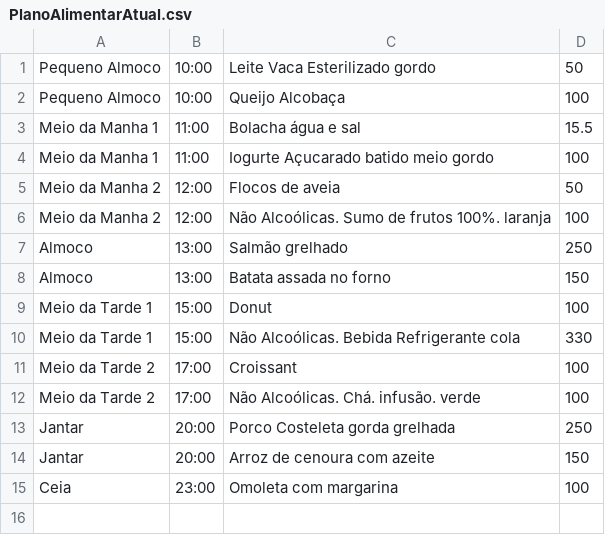
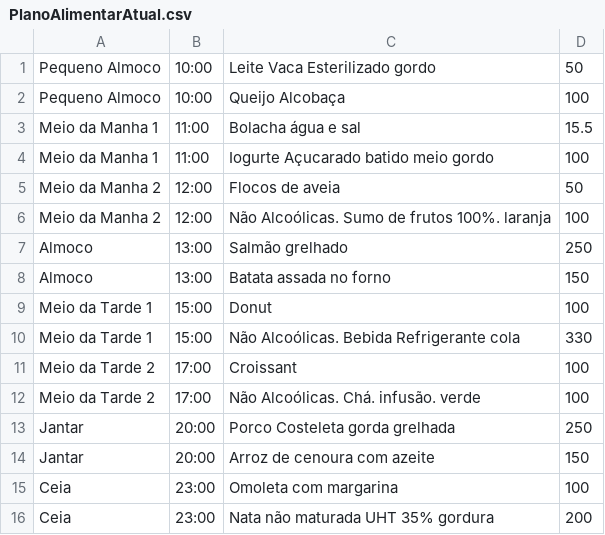
Before and after one commit to figueira01/TrabalhoES2_16067_16060_16045_16085, a CSV file: CSV/PlanoAlimentarAtual.csv, drawn as a sheet; the diff names each change by its address in the sheet, - before the commit and + after, or states it on an @@ line.

Commit message:
Merge branch 'Bruno' of https://github.com/figueira01/TrabalhoES2_16067_16060_16045_16085
# Conflicts:
#	TrabalhoFinalES2.iml
#	src/es2/com/Client.java
#	testes/TestPlanoAlimentar.java

```diff
--- a/CSV/PlanoAlimentarAtual.csv
+++ b/CSV/PlanoAlimentarAtual.csv
+row 16: Ceia | 23:00 | Nata não maturada UHT 35% gordura | 200
```
Also changed, not shown: 1 other file.
